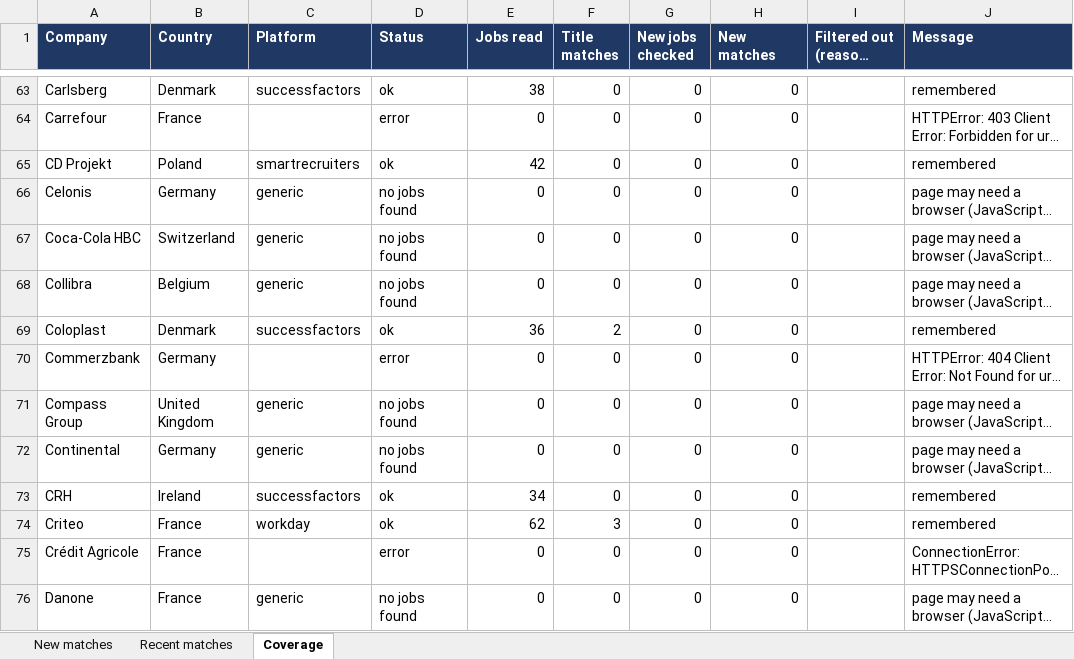
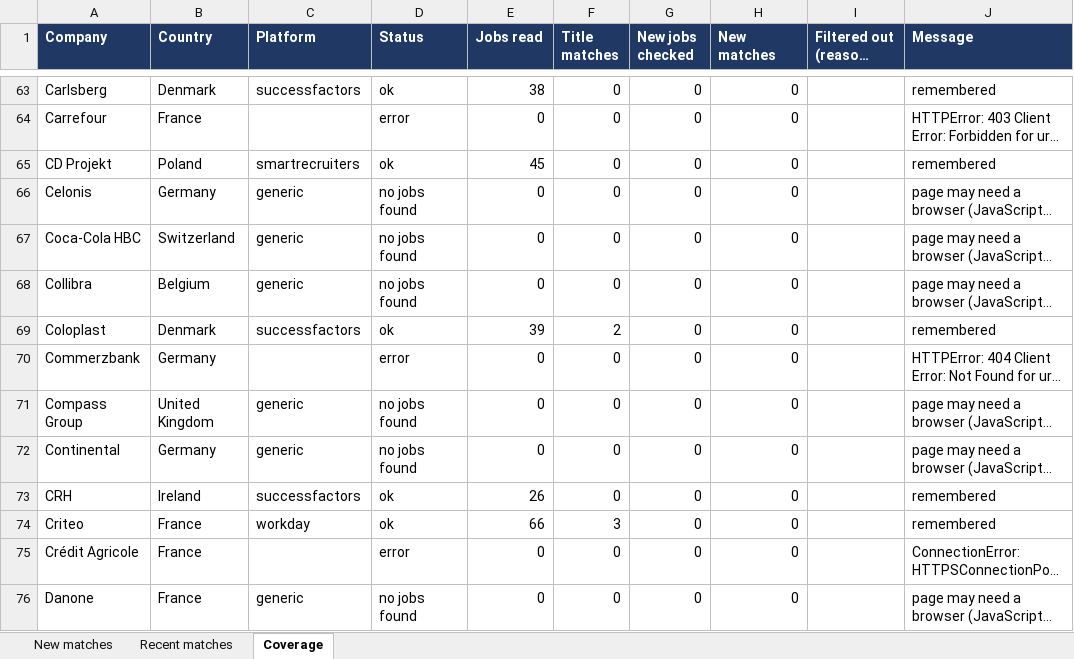
Before and after one commit to Niraj-kumar99/JobHunt, an Excel workbook: output/job_matches.xlsx, sheet Coverage, drawn as a sheet; only a part is shown, gaps mark what is left out; long unchanged cells end in …; values as stored, in another font and other column widths than the file's, no borders; table styles not drawn; the diff covers the shown part only; the diff names each change by its address in the sheet, - before the commit and + after, or states it on an @@ line.

```diff
--- a/output/job_matches.xlsx (sheet Coverage)
+++ b/output/job_matches.xlsx (sheet Coverage)
-E65 (Jobs read): 42
+E65 (Jobs read): 45
-E69 (Jobs read): 36
+E69 (Jobs read): 39
-E73 (Jobs read): 34
+E73 (Jobs read): 26
-E74 (Jobs read): 62
+E74 (Jobs read): 66
```
Also changed, not shown: 145 edited cells elsewhere in this sheet, sheet New matches, sheet Recent matches, 6 other files.
